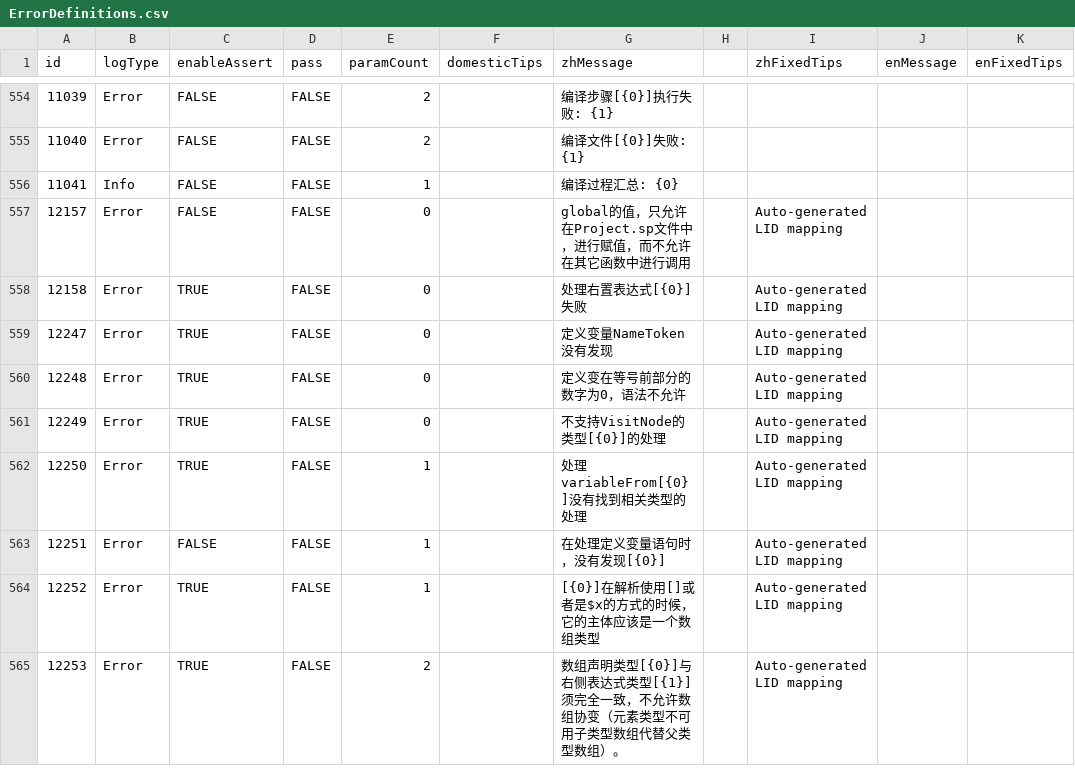
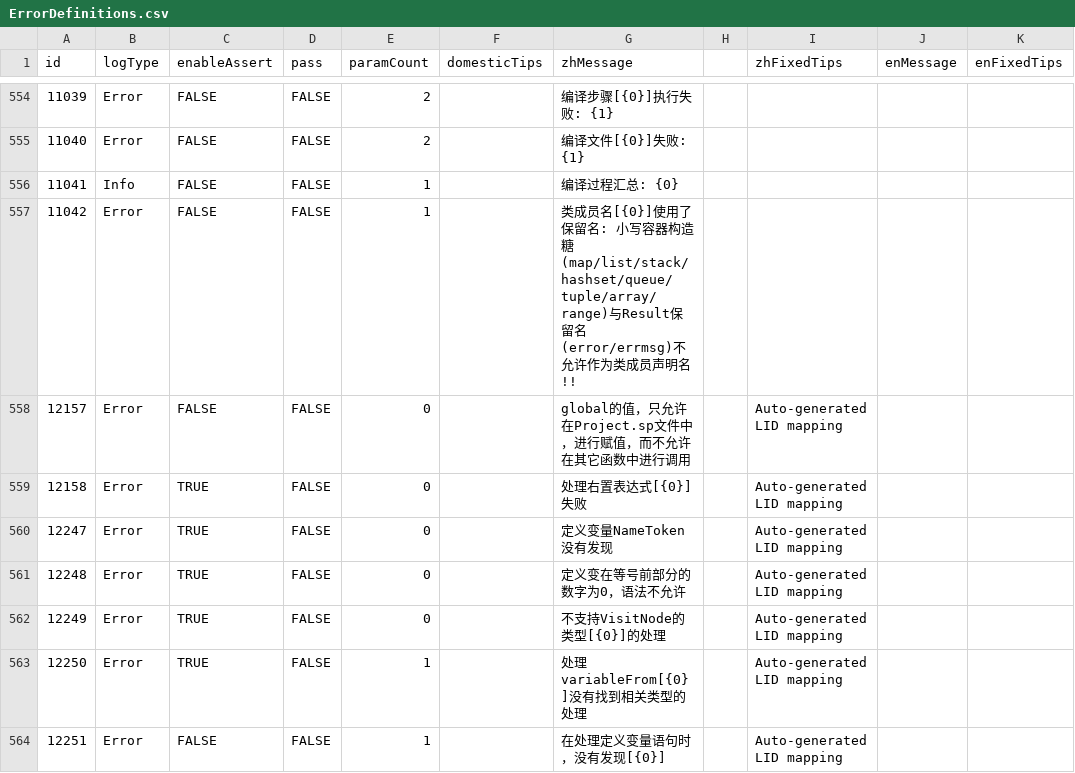
Before and after one commit to kamaba/simple_language, a CSV file: source/Front/Log/ErrorDefinitions.csv, drawn as a sheet; only a part is shown, gaps mark what is left out; the shorter side is filled out with more unchanged rows; the diff names each change by its address in the sheet, - before the commit and + after, or states it on an @@ line.

```diff
--- a/source/Front/Log/ErrorDefinitions.csv
+++ b/source/Front/Log/ErrorDefinitions.csv
+row 557: 11042 | Error | FALSE | FALSE | 1 |  | 类成员名[{0}]使用了保留名: 小写容器构造糖(map/list/stack/hashset/queue/tuple/array/range)与Result保留名(error/errmsg)不允许作为类成员声明名!!
```
Also changed, not shown: 37 other files.
